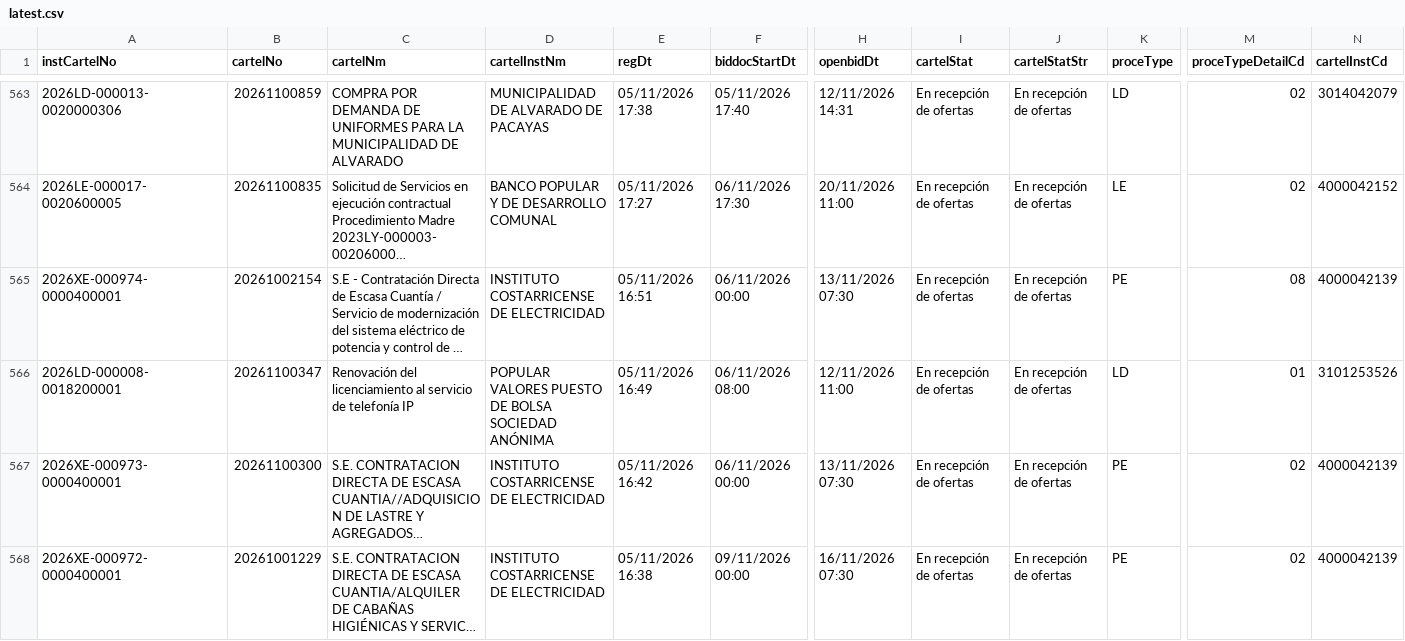
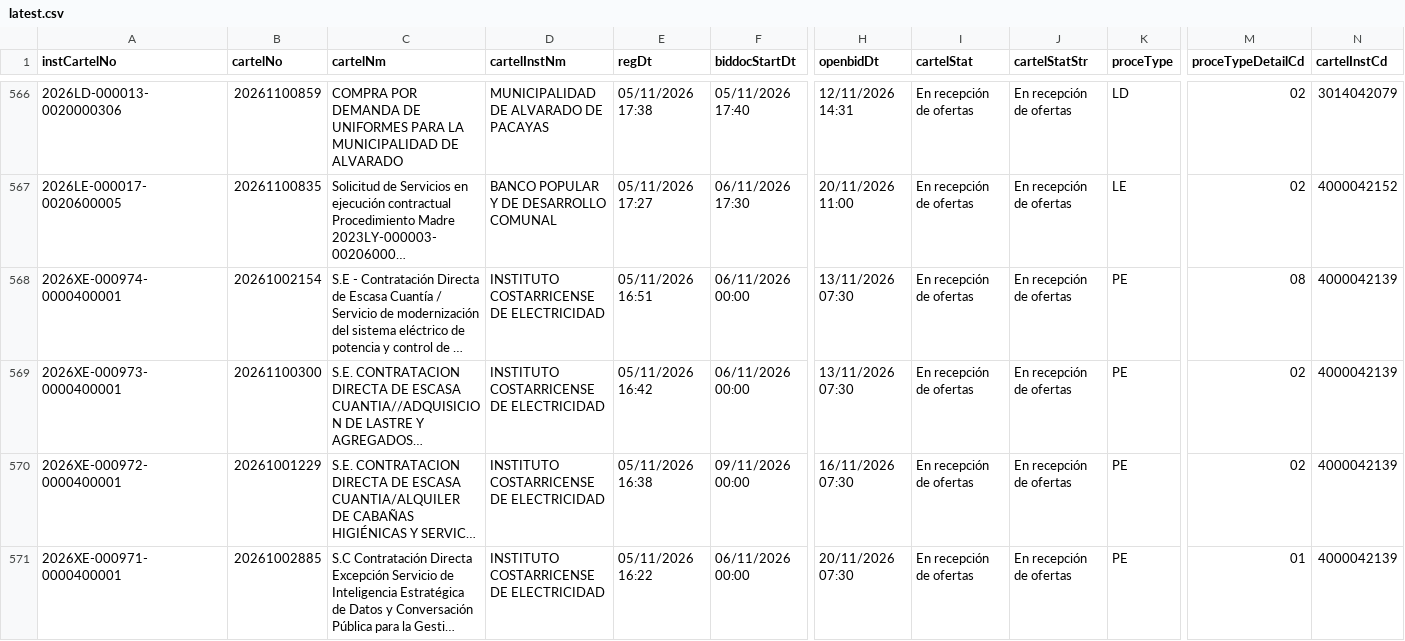
Before and after one commit to AluenParadigma/sicop-data-public, a CSV file: latest.csv, drawn as a sheet; only a part is shown, gaps mark what is left out; the shorter side is filled out with more unchanged rows; long unchanged cells end in …; removed rows and columns are numbered as before the commit, all else as after; rows hold the shown columns only; the diff covers the shown part only; the diff names each change by its address in the sheet, - before the commit and + after, or states it on an @@ line.

```diff
--- a/latest.csv
+++ b/latest.csv
-row 566: 2026LD-000008-0018200001 | 20261100347 | Renovación del licenciamiento al servicio de telefonía IP | POPULAR VALORES PUESTO DE BOLSA SOCIEDAD ANÓNIMA | 05/11/2026 16:49 | 06/11/2026 08:00 | 12/11/2026 11:00 | En recepción de ofertas | En recepción de ofertas | LD | 01 | 3101253526
```
Also changed, not shown: 5 added rows and 7 removed rows elsewhere in this file, public/latest.csv, 4 other files.
